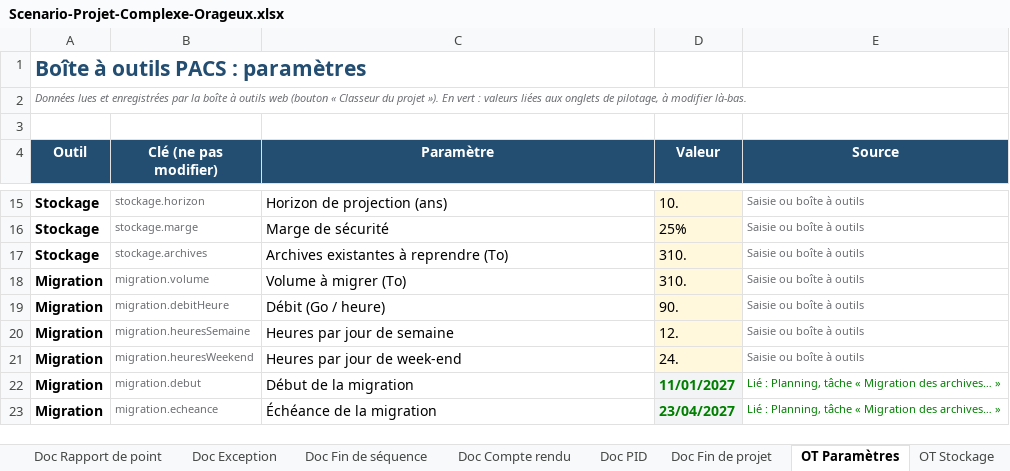
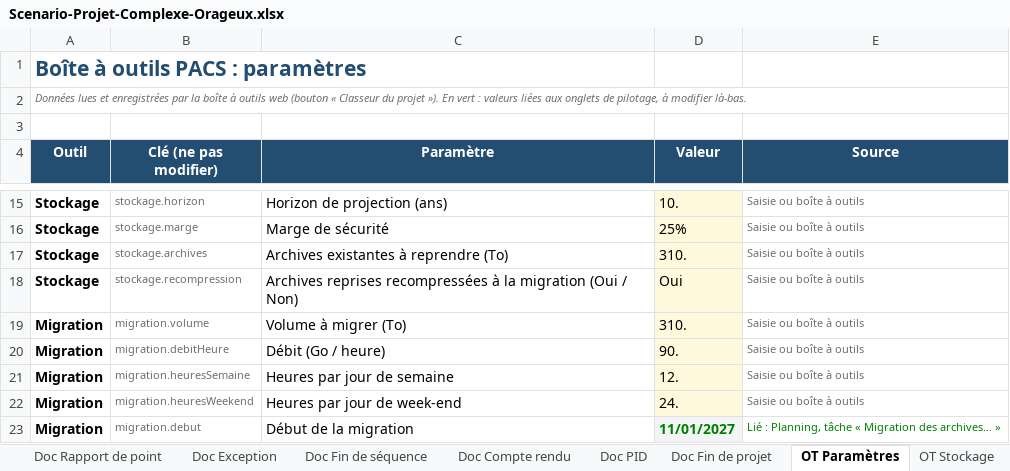
Before and after one commit to Flo128/cockpit-projet-pacs, an Excel workbook: classeurs/Scenario-Projet-Complexe-Orageux.xlsx, sheet OT Paramètres, drawn as a sheet; only a part is shown, gaps mark what is left out; the shorter side is filled out with more unchanged rows; values as stored, in another font and other column widths than the file's, no borders; the diff names each change by its address in the sheet, - before the commit and + after, or states it on an @@ line.

```diff
--- a/classeurs/Scenario-Projet-Complexe-Orageux.xlsx (sheet OT Paramètres)
+++ b/classeurs/Scenario-Projet-Complexe-Orageux.xlsx (sheet OT Paramètres)
+row 18: Stockage | stockage.recompression | Archives reprises recompressées à la migration (Oui / Non) | Oui | Saisie ou boîte à outils
```
Also changed, not shown: formulas that keep their value, charts or pictures, classeurs/Pilotage-PRINCE2-PACS-Editeur-Exemple.xlsx, classeurs/Pilotage-PRINCE2-PACS-Editeur-Modele.xlsx, 3 other files.
